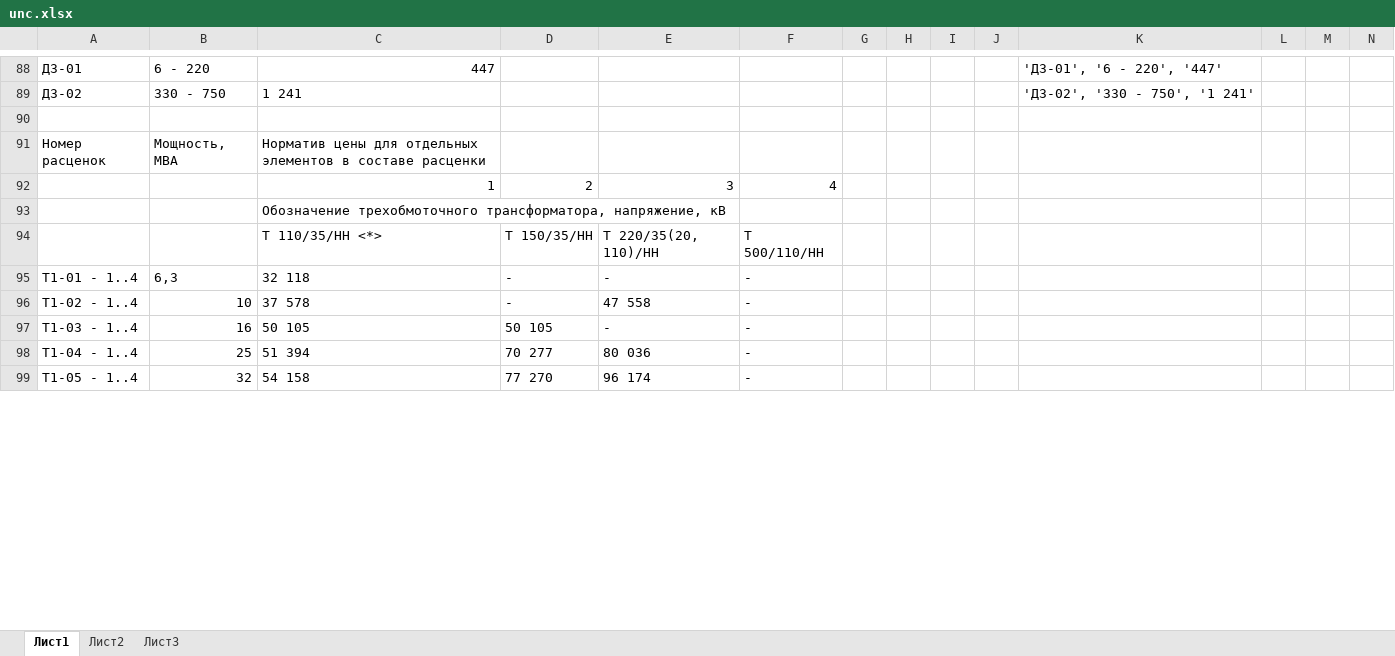
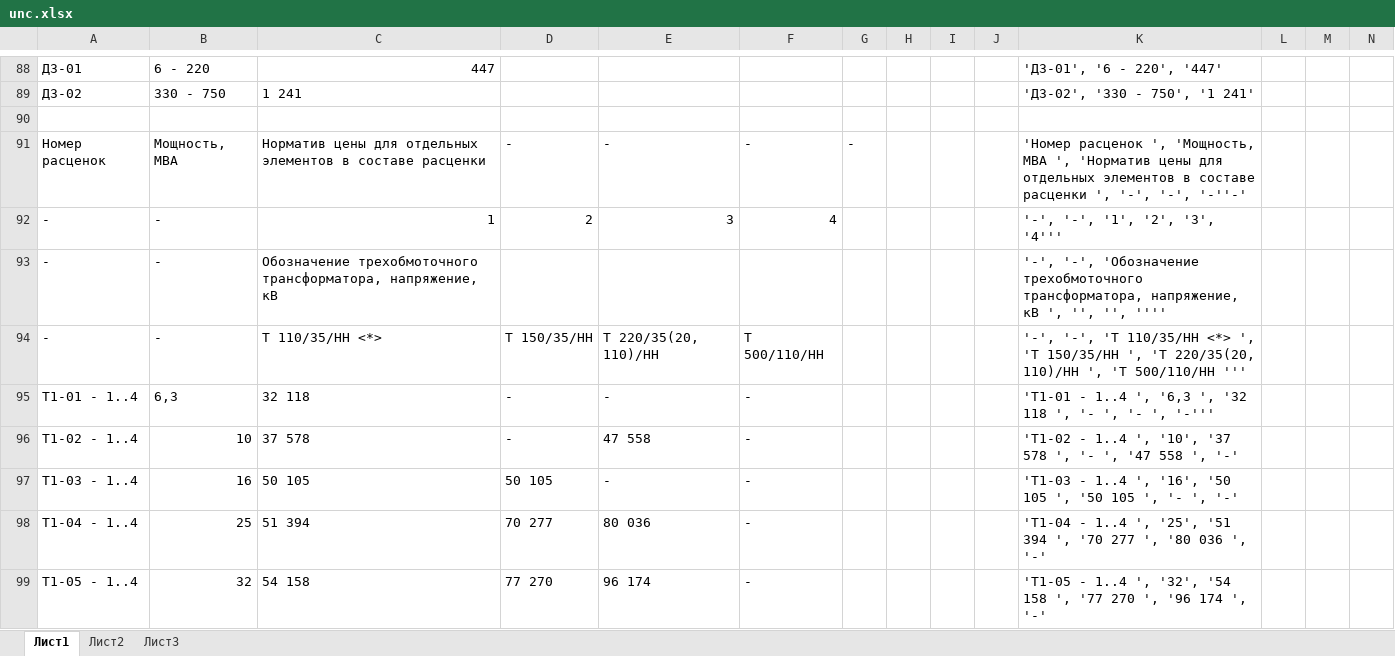
Before and after one commit to Mal-lab/UNC, an Excel workbook: unc.xlsx, sheet Лист1, drawn as a sheet; only a part is shown, gaps mark what is left out; values as stored, in another font and other column widths than the file's, no borders; removed rows and columns are numbered as before the commit, all else as after; rows hold the shown columns only; the diff covers the shown part only; the diff names each change by its address in the sheet, - before the commit and + after, or states it on an @@ line.

```diff
--- a/unc.xlsx (sheet Лист1)
+++ b/unc.xlsx (sheet Лист1)
-D91: (empty)
+D91: -
-E91: (empty)
+E91: -
-F91: (empty)
+F91: -
-G91: (empty)
+G91: -
-K91: (empty)
+K91: 'Номер расценок ', 'Мощность, МВА ', 'Норматив цены для отдельных элементов в составе расценки ', '-', '-', '-''-'
-A92: (empty)
+A92: -
-B92: (empty)
+B92: -
-K92: (empty)
+K92: '-', '-', '1', '2', '3', '4'''
-row 93:  |  | Обозначение трехобмоточного трансформатора, напряжение, кВ
+row 93: - | - | Обозначение трехобмоточного трансформатора, напряжение, кВ |  |  |  |  |  |  |  | '-', '-', 'Обозначение трехобмоточного трансформатора, напряжение, кВ ', '', '', ''''
-A94: (empty)
+A94: -
-B94: (empty)
+B94: -
-K94: (empty)
+K94: '-', '-', 'Т 110/35/НН <*> ', 'Т 150/35/НН ', 'Т 220/35(20, 110)/НН ', 'Т 500/110/НН '''
-K95: (empty)
+K95: 'Т1-01 - 1..4 ', '6,3 ', '32 118 ', '- ', '- ', '-'''
-K96: (empty)
+K96: 'Т1-02 - 1..4 ', '10', '37 578 ', '- ', '47 558 ', '-'
-K97: (empty)
+K97: 'Т1-03 - 1..4 ', '16', '50 105 ', '50 105 ', '- ', '-'
-K98: (empty)
+K98: 'Т1-04 - 1..4 ', '25', '51 394 ', '70 277 ', '80 036 ', '-'
-K99: (empty)
+K99: 'Т1-05 - 1..4 ', '32', '54 158 ', '77 270 ', '96 174 ', '-'
```
Also changed, not shown: 2 added rows, 2 removed rows and 78 edited cells elsewhere in this sheet, 1 other file.
